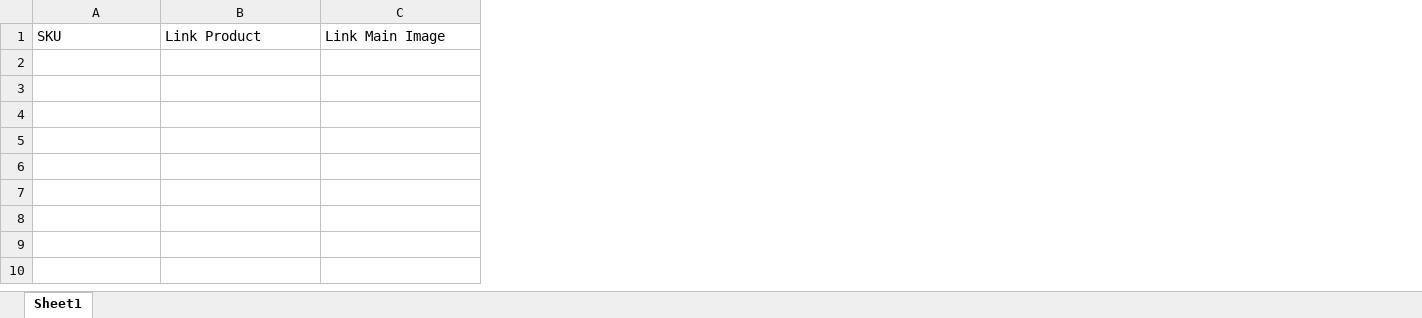
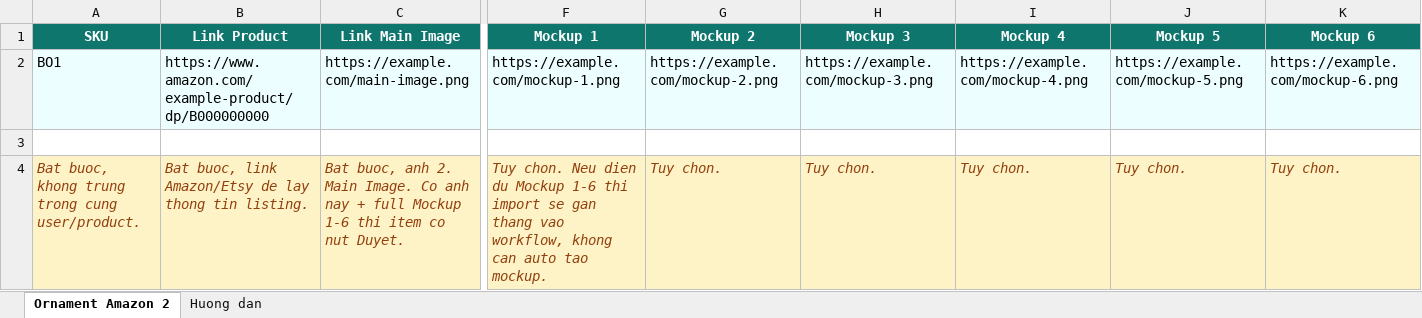
Before and after one commit to Xuanlapp/xlap, an Excel workbook: public/templates/importamaazonxlsx.xlsx, sheet Ornament Amazon 2, drawn as a sheet; only a part is shown, gaps mark what is left out; values as stored, in another font and other column widths than the file's, no borders; table styles not drawn; rows hold the shown columns only; the diff covers the shown part only; the diff names each change by its address in the sheet, - before the commit and + after, or states it on an @@ line.

Commit message:
add logic add mockup 1->6 inport onm 2

```diff
--- a/public/templates/importamaazonxlsx.xlsx (sheet Ornament Amazon 2)
+++ b/public/templates/importamaazonxlsx.xlsx (sheet Ornament Amazon 2)
-sheet tab: Sheet1
+sheet tab: Ornament Amazon 2
+sheet tab: Huong dan
+column F (Mockup 1), empty
+column G (Mockup 2), empty
+column H (Mockup 3), empty
+column I (Mockup 4), empty
+column J (Mockup 5), empty
+column K (Mockup 6), empty
@@ A1:C1 fill: none → #0F766E, bold: off → on, text colour: black → #FFFFFF, alignment: left → center @@
+row 2: BO1 | https://www.amazon.com/example-product/dp/B000000000 | https://example.com/main-image.png | https://example.com/mockup-1.png | https://example.com/mockup-2.png | https://example.com/mockup-3.png | https://example.com/mockup-4.png | https://example.com/mockup-5.png | https://example.com/mockup-6.png
+row 3: (empty)
+row 4: Bat buoc, khong trung trong cung user/product. | Bat buoc, link Amazon/Etsy de lay thong tin listing. | Bat buoc, anh 2. Main Image. Co anh nay + full Mockup 1-6 thi item co nut Duyet. | Tuy chon. Neu dien du Mockup 1-6 thi import se gan thang vao workflow, khong can auto tao mockup. | Tuy chon. | Tuy chon. | Tuy chon. | Tuy chon. | Tuy chon.
```
Also changed, not shown: cell formats elsewhere in this sheet, 7 other files.
